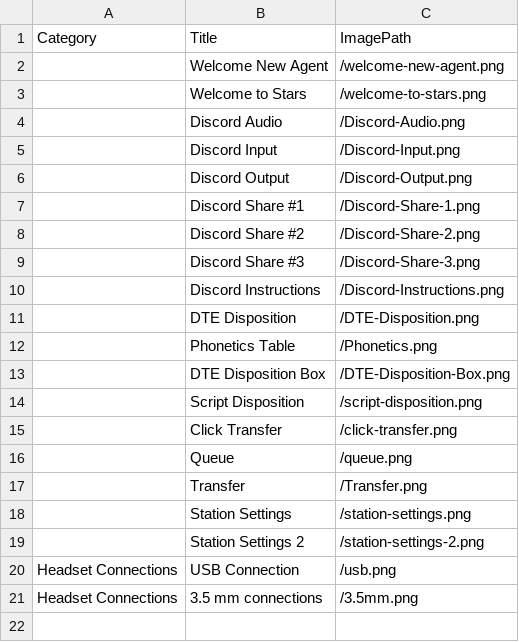
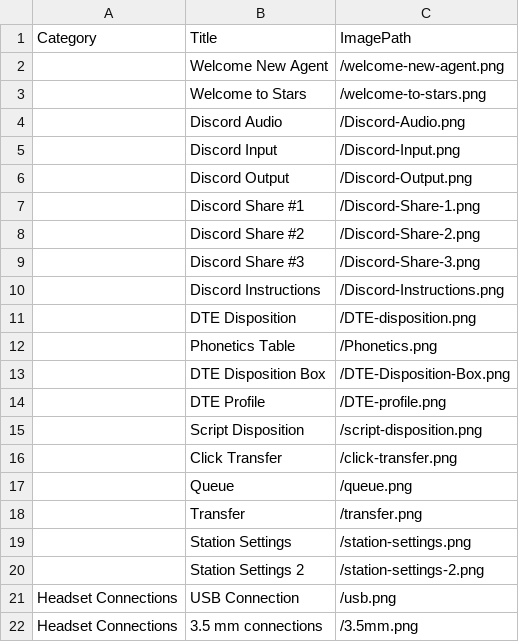
Before and after one commit to Blyshawnp/Emergent, a CSV file: backend/defaults/screenshots.csv, drawn as a sheet.

Commit message:
Finalize Discord productivity, screenshot suggestions, and SAM polish

```diff
--- a/backend/defaults/screenshots.csv
+++ b/backend/defaults/screenshots.csv
@@ -10,5 +10,6 @@
 "","Discord Instructions","/Discord-Instructions.png"
-"","DTE Disposition","/DTE-Disposition.png"
+"","DTE Disposition","/DTE-disposition.png"
 "","Phonetics Table","/Phonetics.png"
 "","DTE Disposition Box","/DTE-Disposition-Box.png"
+"","DTE Profile","/DTE-profile.png"
 "","Script Disposition","/script-disposition.png"
@@ -16,3 +17,3 @@
 "","Queue","/queue.png"
-"","Transfer","/Transfer.png"
+"","Transfer","/transfer.png"
 "","Station Settings","/station-settings.png"
```
Also changed, not shown: 19 other files.
